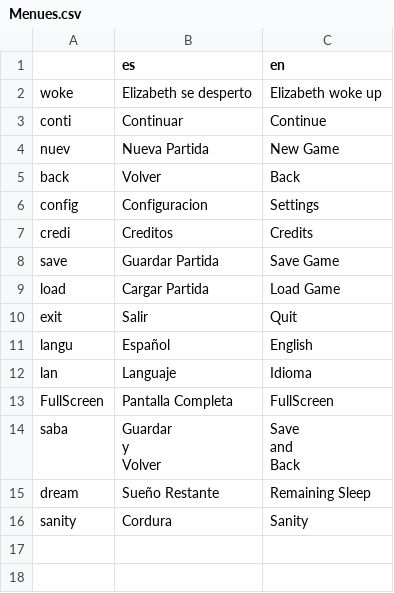
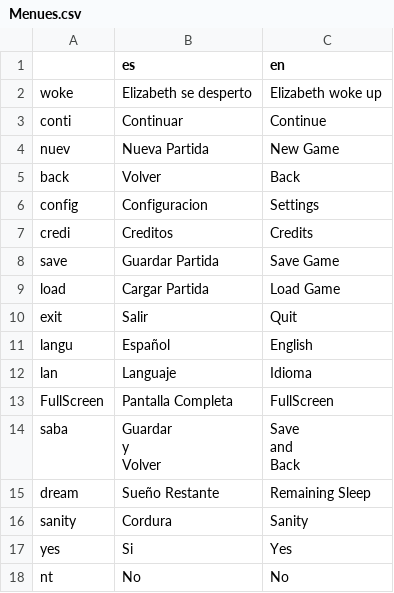
Before and after one commit to HazartD/Lds-Jam, a CSV file: traducciones/Menues.csv, drawn as a sheet.

```diff
--- a/traducciones/Menues.csv
+++ b/traducciones/Menues.csv
@@ -20 +20,3 @@ dream,Sueño Restante,Remaining Sleep
 sanity,Cordura,Sanity
+yes,Si,Yes
+nt,No,No
```
Also changed, not shown: traducciones/intro.csv, 34 other files.
